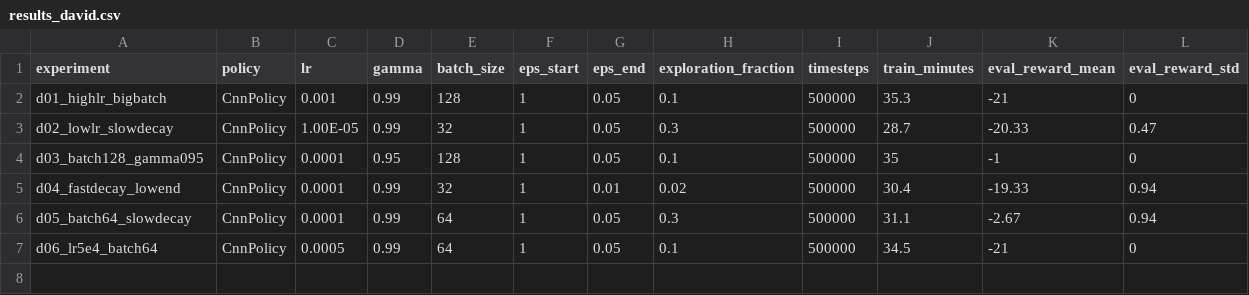
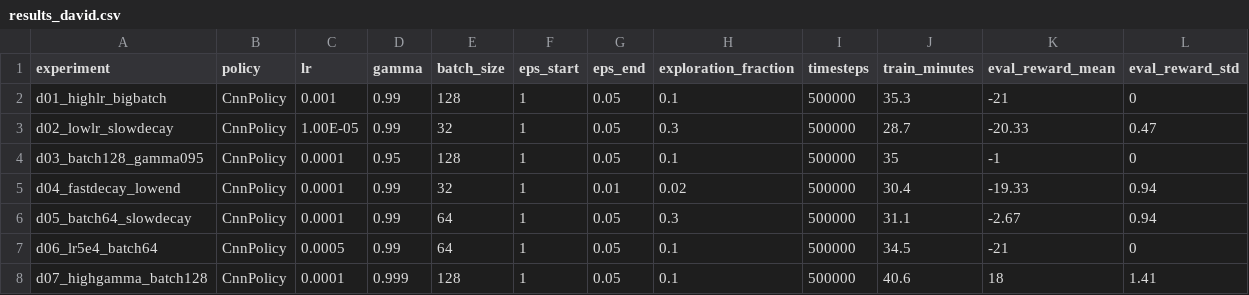
Before and after one commit to Dushimepaulette1/dqn-atari-pong, a CSV file: results/results_david.csv, drawn as a sheet; the diff names each change by its address in the sheet, - before the commit and + after, or states it on an @@ line.

```diff
--- a/results/results_david.csv
+++ b/results/results_david.csv
+row 8: d07_highgamma_batch128 | CnnPolicy | 0.0001 | 0.999 | 128 | 1 | 0.05 | 0.1 | 500000 | 40.6 | 18 | 1.41
```
Also changed, not shown: 1 other file.
